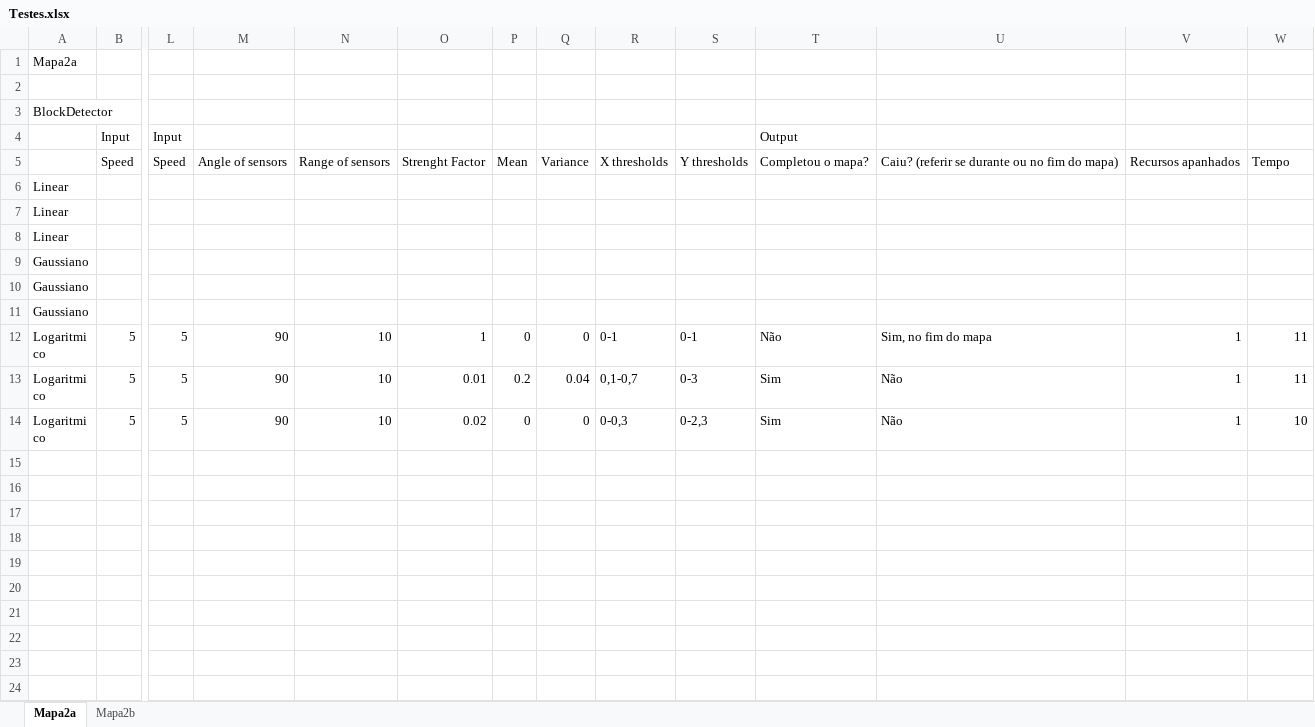
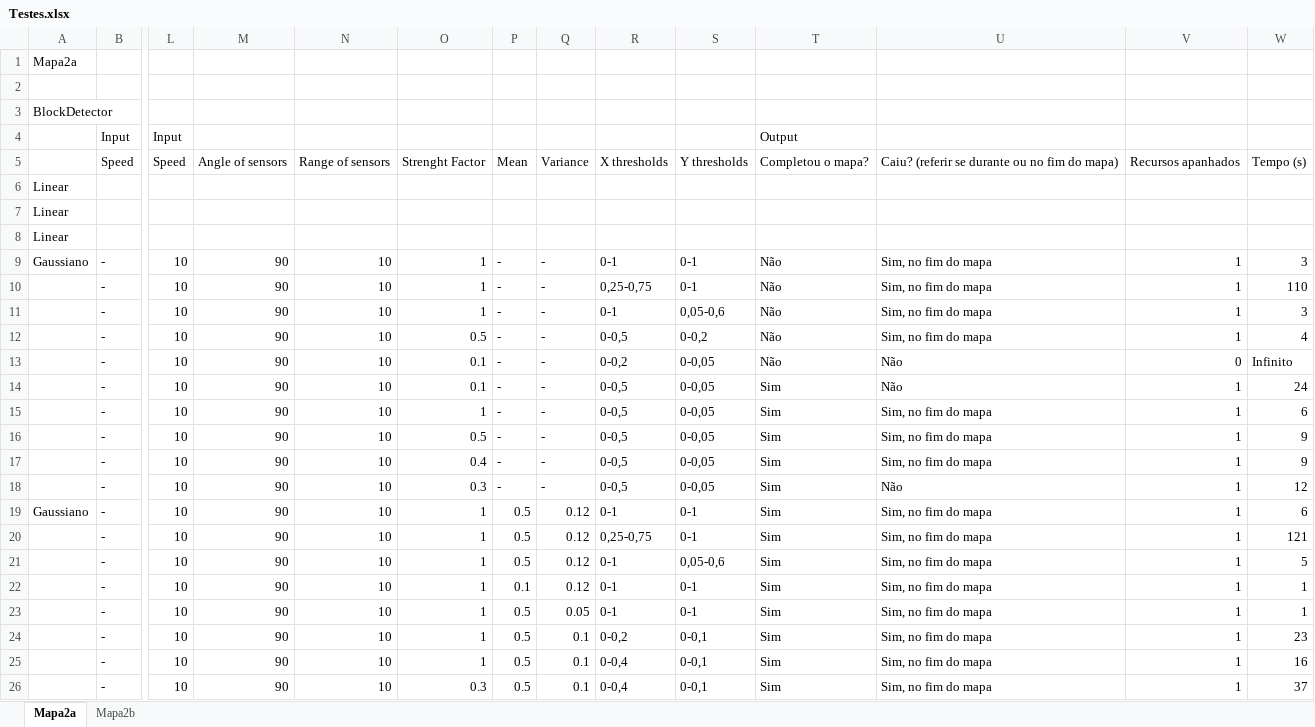
Before and after one commit to amserra/University-Introduction_to_AI, an Excel workbook: Testes.xlsx, sheet Mapa2a, drawn as a sheet; only a part is shown, gaps mark what is left out; the shorter side is filled out with more unchanged rows; values as stored, in another font and other column widths than the file's, no borders; removed rows and columns are numbered as before the commit, all else as after; rows hold the shown columns only; the diff covers the shown part only; the diff names each change by its address in the sheet, - before the commit and + after, or states it on an @@ line.

Commit message:
update testes mapa2a

```diff
--- a/Testes.xlsx (sheet Mapa2a)
+++ b/Testes.xlsx (sheet Mapa2a)
-W5: Tempo
+W5: Tempo (s)
-row 9: Gaussiano
-row 10: Gaussiano
-row 11: Gaussiano
+row 9: Gaussiano | - | 10 | 90 | 10 | 1 | - | - | 0-1 | 0-1 | Não | Sim, no fim do mapa | 1 | 3
+row 10:  | - | 10 | 90 | 10 | 1 | - | - | 0,25-0,75 | 0-1 | Não | Sim, no fim do mapa | 1 | 110
+row 11:  | - | 10 | 90 | 10 | 1 | - | - | 0-1 | 0,05-0,6 | Não | Sim, no fim do mapa | 1 | 3
+row 12:  | - | 10 | 90 | 10 | 0.5 | - | - | 0-0,5 | 0-0,2 | Não | Sim, no fim do mapa | 1 | 4
+row 13:  | - | 10 | 90 | 10 | 0.1 | - | - | 0-0,2 | 0-0,05 | Não | Não | 0 | Infinito
+row 14:  | - | 10 | 90 | 10 | 0.1 | - | - | 0-0,5 | 0-0,05 | Sim | Não | 1 | 24
+row 15:  | - | 10 | 90 | 10 | 1 | - | - | 0-0,5 | 0-0,05 | Sim | Sim, no fim do mapa | 1 | 6
+row 16:  | - | 10 | 90 | 10 | 0.5 | - | - | 0-0,5 | 0-0,05 | Sim | Sim, no fim do mapa | 1 | 9
+row 17:  | - | 10 | 90 | 10 | 0.4 | - | - | 0-0,5 | 0-0,05 | Sim | Sim, no fim do mapa | 1 | 9
+row 18:  | - | 10 | 90 | 10 | 0.3 | - | - | 0-0,5 | 0-0,05 | Sim | Não | 1 | 12
+row 19: Gaussiano | - | 10 | 90 | 10 | 1 | 0.5 | 0.12 | 0-1 | 0-1 | Sim | Sim, no fim do mapa | 1 | 6
+row 20:  | - | 10 | 90 | 10 | 1 | 0.5 | 0.12 | 0,25-0,75 | 0-1 | Sim | Sim, no fim do mapa | 1 | 121
+row 21:  | - | 10 | 90 | 10 | 1 | 0.5 | 0.12 | 0-1 | 0,05-0,6 | Sim | Sim, no fim do mapa | 1 | 5
+row 22:  | - | 10 | 90 | 10 | 1 | 0.1 | 0.12 | 0-1 | 0-1 | Sim | Sim, no fim do mapa | 1 | 1
+row 23:  | - | 10 | 90 | 10 | 1 | 0.5 | 0.05 | 0-1 | 0-1 | Sim | Sim, no fim do mapa | 1 | 1
+row 24:  | - | 10 | 90 | 10 | 1 | 0.5 | 0.1 | 0-0,2 | 0-0,1 | Sim | Sim, no fim do mapa | 1 | 23
+row 25:  | - | 10 | 90 | 10 | 1 | 0.5 | 0.1 | 0-0,4 | 0-0,1 | Sim | Sim, no fim do mapa | 1 | 16
+row 26:  | - | 10 | 90 | 10 | 0.3 | 0.5 | 0.1 | 0-0,4 | 0-0,1 | Sim | Sim, no fim do mapa | 1 | 37
```
Also changed, not shown: 16 added rows elsewhere in this sheet, 1 other file.
